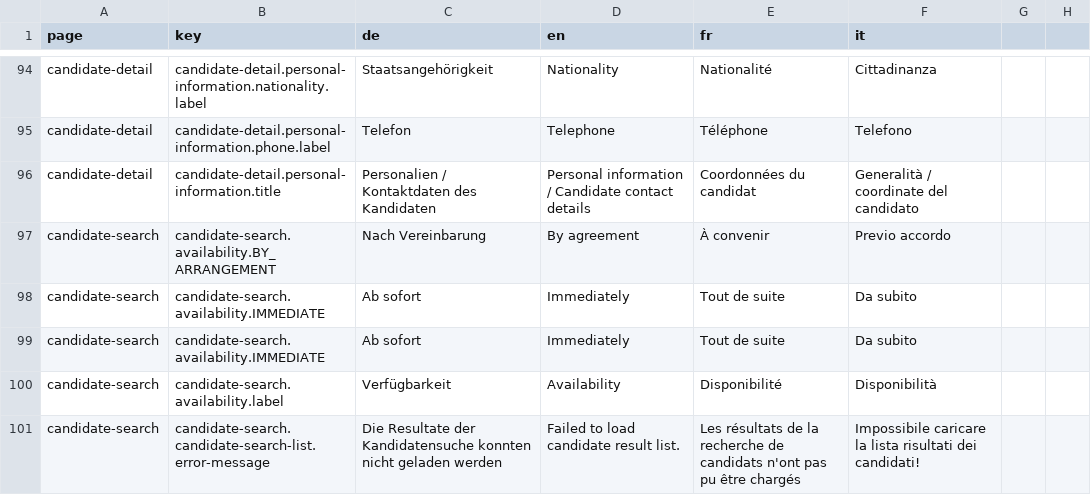
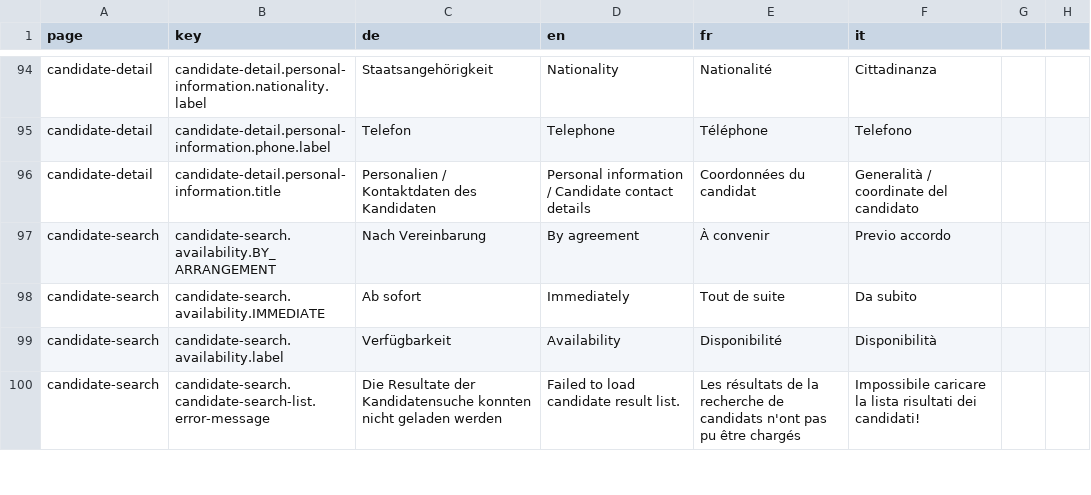
Before and after one commit to FeatureToggleStudy/alv-portal, a CSV file: alv-portal-ui/translations.csv, drawn as a sheet; only a part is shown, gaps mark what is left out; the diff names each change by its address in the sheet, - before the commit and + after, or states it on an @@ line.

Commit message:
Contact Candidate DF 482 formatting

```diff
--- a/alv-portal-ui/translations.csv
+++ b/alv-portal-ui/translations.csv
-row 99: candidate-search | candidate-search.availability.IMMEDIATE | Ab sofort | Immediately | Tout de suite | Da subito
```
Also changed, not shown: 5 other files.
